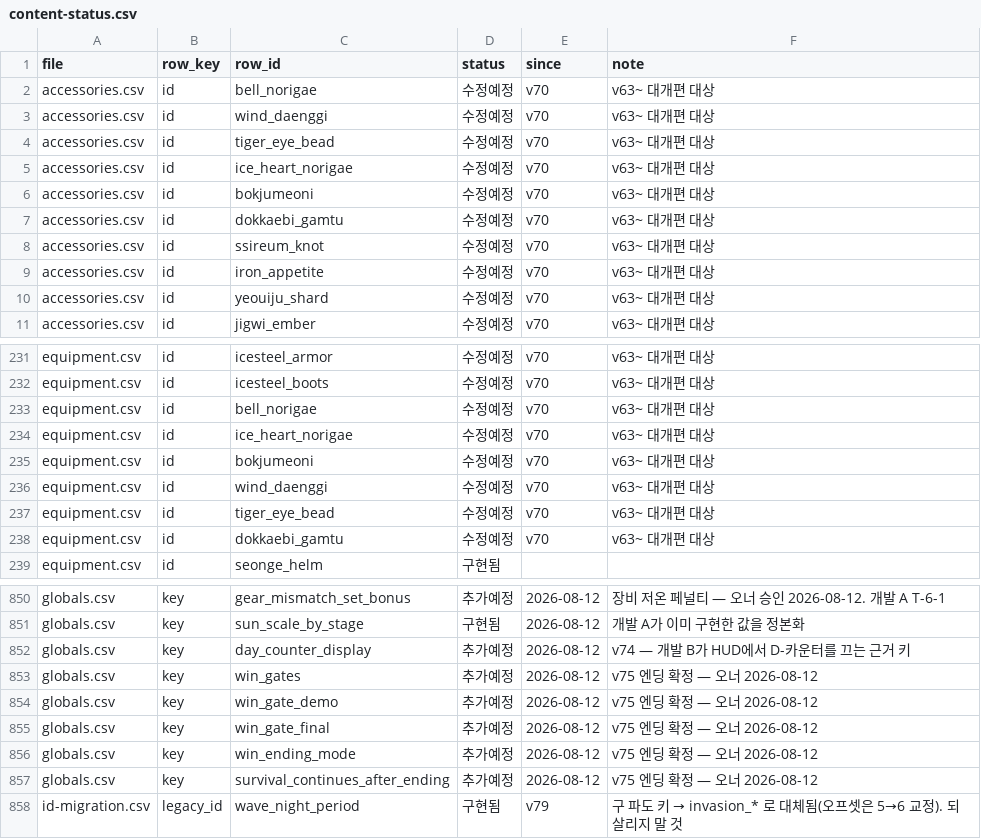
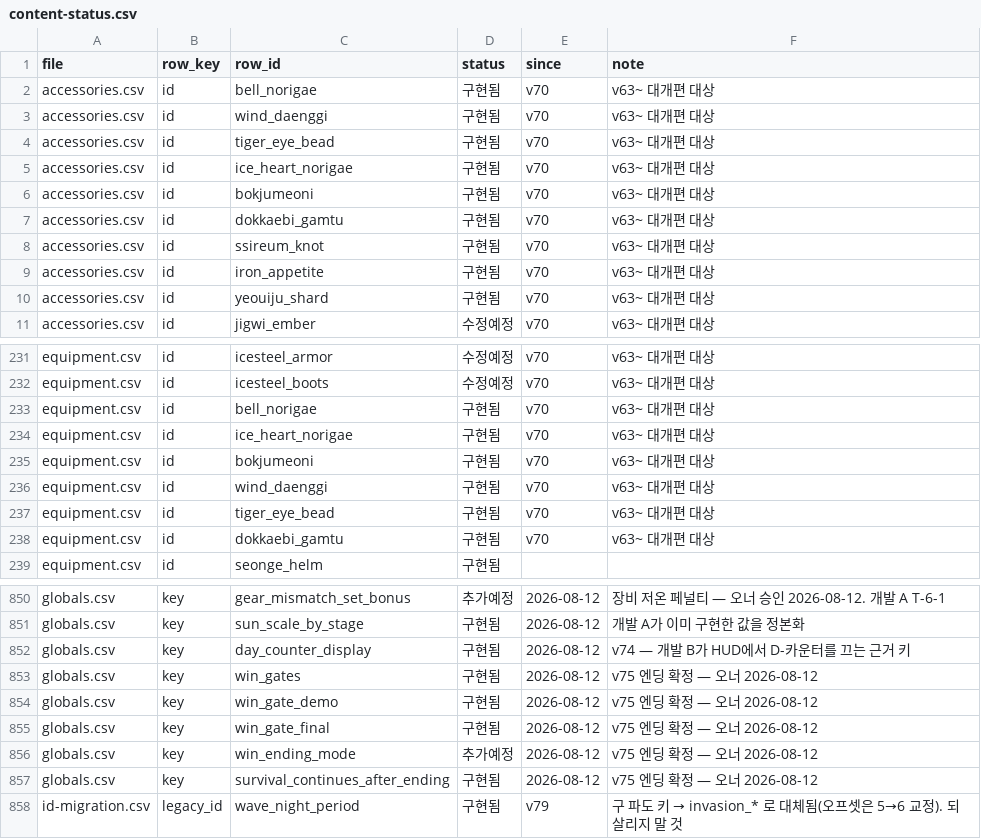
Before and after one commit to zhuki77/Seokbinggo-100Days, a CSV file: Seokbinggo_Client/Assets/Data/CSV/content-status.csv, drawn as a sheet; only a part is shown, gaps mark what is left out; the diff covers the shown part only.

```diff
--- a/Seokbinggo_Client/Assets/Data/CSV/content-status.csv
+++ b/Seokbinggo_Client/Assets/Data/CSV/content-status.csv
@@ -1,11 +1,11 @@
 file,row_key,row_id,status,since,note
-accessories.csv,id,bell_norigae,수정예정,v70,v63~ 대개편 대상
-accessories.csv,id,wind_daenggi,수정예정,v70,v63~ 대개편 대상
-accessories.csv,id,tiger_eye_bead,수정예정,v70,v63~ 대개편 대상
-accessories.csv,id,ice_heart_norigae,수정예정,v70,v63~ 대개편 대상
-accessories.csv,id,bokjumeoni,수정예정,v70,v63~ 대개편 대상
-accessories.csv,id,dokkaebi_gamtu,수정예정,v70,v63~ 대개편 대상
-accessories.csv,id,ssireum_knot,수정예정,v70,v63~ 대개편 대상
-accessories.csv,id,iron_appetite,수정예정,v70,v63~ 대개편 대상
-accessories.csv,id,yeouiju_shard,수정예정,v70,v63~ 대개편 대상
+accessories.csv,id,bell_norigae,구현됨,v70,v63~ 대개편 대상
+accessories.csv,id,wind_daenggi,구현됨,v70,v63~ 대개편 대상
+accessories.csv,id,tiger_eye_bead,구현됨,v70,v63~ 대개편 대상
+accessories.csv,id,ice_heart_norigae,구현됨,v70,v63~ 대개편 대상
+accessories.csv,id,bokjumeoni,구현됨,v70,v63~ 대개편 대상
+accessories.csv,id,dokkaebi_gamtu,구현됨,v70,v63~ 대개편 대상
+accessories.csv,id,ssireum_knot,구현됨,v70,v63~ 대개편 대상
+accessories.csv,id,iron_appetite,구현됨,v70,v63~ 대개편 대상
+accessories.csv,id,yeouiju_shard,구현됨,v70,v63~ 대개편 대상
 accessories.csv,id,jigwi_ember,수정예정,v70,v63~ 대개편 대상
@@ -232,8 +232,8 @@ equipment.csv,id,icesteel_armor,수정예정,v70,v63~ 대개편 대상
 equipment.csv,id,icesteel_boots,수정예정,v70,v63~ 대개편 대상
-equipment.csv,id,bell_norigae,수정예정,v70,v63~ 대개편 대상
-equipment.csv,id,ice_heart_norigae,수정예정,v70,v63~ 대개편 대상
-equipment.csv,id,bokjumeoni,수정예정,v70,v63~ 대개편 대상
-equipment.csv,id,wind_daenggi,수정예정,v70,v63~ 대개편 대상
-equipment.csv,id,tiger_eye_bead,수정예정,v70,v63~ 대개편 대상
-equipment.csv,id,dokkaebi_gamtu,수정예정,v70,v63~ 대개편 대상
+equipment.csv,id,bell_norigae,구현됨,v70,v63~ 대개편 대상
+equipment.csv,id,ice_heart_norigae,구현됨,v70,v63~ 대개편 대상
+equipment.csv,id,bokjumeoni,구현됨,v70,v63~ 대개편 대상
+equipment.csv,id,wind_daenggi,구현됨,v70,v63~ 대개편 대상
+equipment.csv,id,tiger_eye_bead,구현됨,v70,v63~ 대개편 대상
+equipment.csv,id,dokkaebi_gamtu,구현됨,v70,v63~ 대개편 대상
 equipment.csv,id,seonge_helm,구현됨,,
@@ -851,8 +851,8 @@ globals.csv,key,gear_mismatch_set_bonus,추가예정,2026-08-12,장비 저온
 globals.csv,key,sun_scale_by_stage,구현됨,2026-08-12,개발 A가 이미 구현한 값을 정본화
-globals.csv,key,day_counter_display,추가예정,2026-08-12,v74 — 개발 B가 HUD에서 D-카운터를 끄는 근거 키
-globals.csv,key,win_gates,추가예정,2026-08-12,v75 엔딩 확정 — 오너 2026-08-12
-globals.csv,key,win_gate_demo,추가예정,2026-08-12,v75 엔딩 확정 — 오너 2026-08-12
-globals.csv,key,win_gate_final,추가예정,2026-08-12,v75 엔딩 확정 — 오너 2026-08-12
+globals.csv,key,day_counter_display,구현됨,2026-08-12,v74 — 개발 B가 HUD에서 D-카운터를 끄는 근거 키
+globals.csv,key,win_gates,구현됨,2026-08-12,v75 엔딩 확정 — 오너 2026-08-12
+globals.csv,key,win_gate_demo,구현됨,2026-08-12,v75 엔딩 확정 — 오너 2026-08-12
+globals.csv,key,win_gate_final,구현됨,2026-08-12,v75 엔딩 확정 — 오너 2026-08-12
 globals.csv,key,win_ending_mode,추가예정,2026-08-12,v75 엔딩 확정 — 오너 2026-08-12
-globals.csv,key,survival_continues_after_ending,추가예정,2026-08-12,v75 엔딩 확정 — 오너 2026-08-12
+globals.csv,key,survival_continues_after_ending,구현됨,2026-08-12,v75 엔딩 확정 — 오너 2026-08-12
 id-migration.csv,legacy_id,wave_night_period,구현됨,v79,구 파도 키 → invasion_* 로 대체됨(오프셋은 5→6 교정). 되살리지 말 것
```
Also changed, not shown: 4 edited cells elsewhere in this file, Seokbinggo_Client/Assets/Data/CSV/drops.csv, 12 other files.
